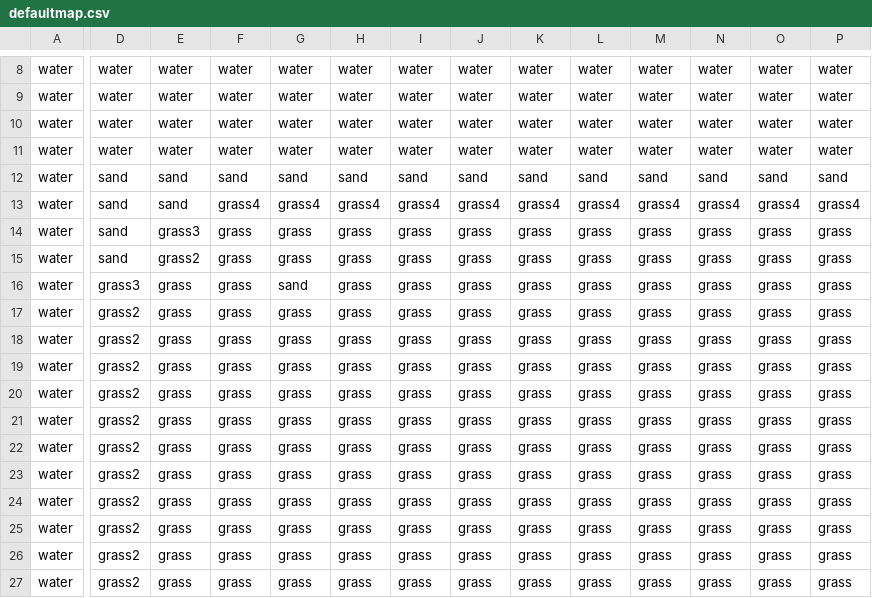
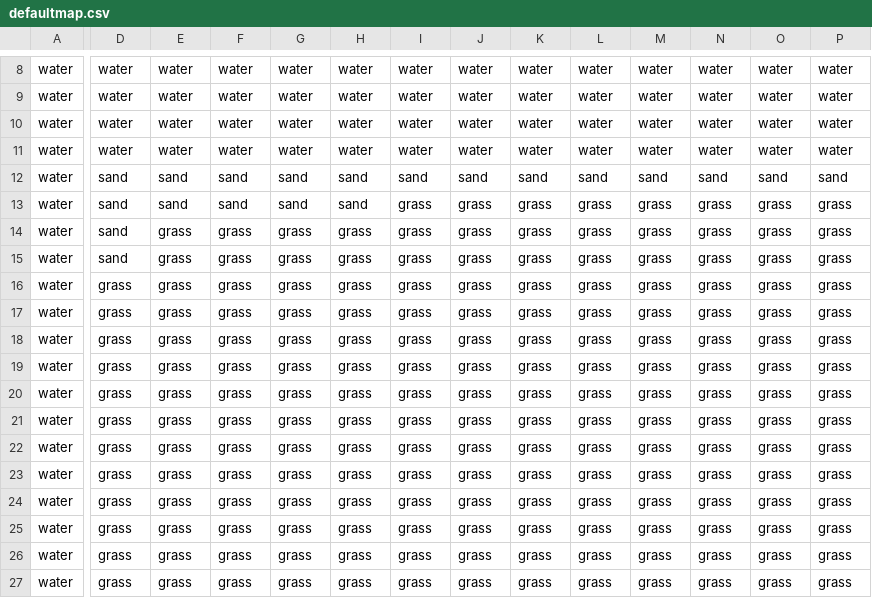
Before and after one commit to miastay/island-game, a CSV file: res/defaultmap.csv, drawn as a sheet; only a part is shown, gaps mark what is left out; the diff covers the shown part only; the diff names each change by its address in the sheet, - before the commit and + after, or states it on an @@ line.

```diff
--- a/res/defaultmap.csv
+++ b/res/defaultmap.csv
-F13: grass4
+F13: sand
-G13: grass4
+G13: sand
-H13: grass4
+H13: sand
-I13: grass4
+I13: grass
-J13: grass4
+J13: grass
-K13: grass4
+K13: grass
-L13: grass4
+L13: grass
-M13: grass4
+M13: grass
-N13: grass4
+N13: grass
-O13: grass4
+O13: grass
-P13: grass4
+P13: grass
-E14: grass3
+E14: grass
-E15: grass2
+E15: grass
-D16: grass3
+D16: grass
-G16: sand
+G16: grass
-D17:D27: grass2
+D17:D27: grass
```
Also changed, not shown: 3 edited cells elsewhere in this file, res/names.csv, 5 other files.
